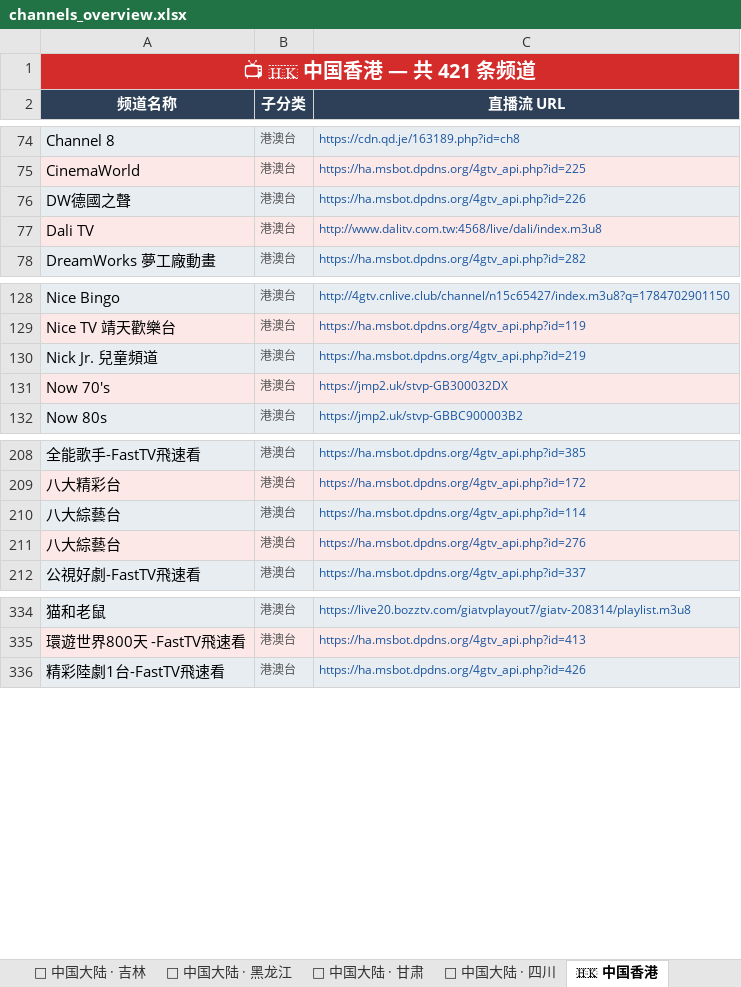
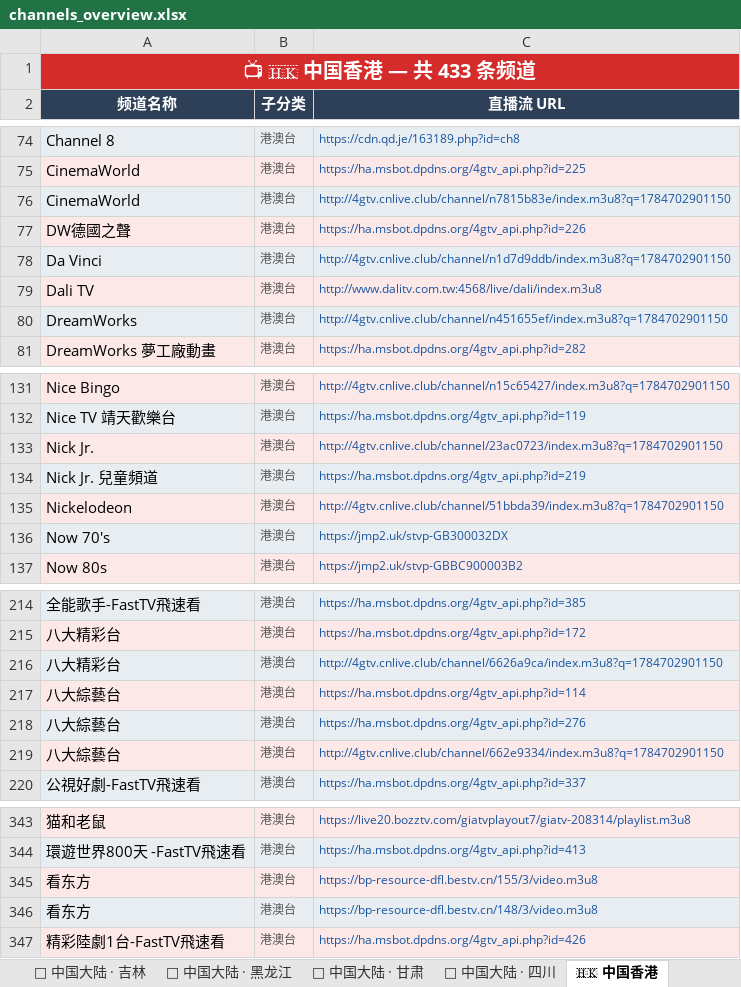
Before and after one commit to amazonjdshop/tv, an Excel workbook: channels_overview.xlsx, sheet 🇭🇰 中国香港, drawn as a sheet; only a part is shown, gaps mark what is left out; values as stored, in another font and other column widths than the file's, no borders; the diff covers the shown part only; the diff names each change by its address in the sheet, - before the commit and + after, or states it on an @@ line.

```diff
--- a/channels_overview.xlsx (sheet 🇭🇰 中国香港)
+++ b/channels_overview.xlsx (sheet 🇭🇰 中国香港)
-A1 (频道名称): 📺 🇭🇰 中国香港 — 共 421 条频道
+A1 (频道名称): 📺 🇭🇰 中国香港 — 共 433 条频道
+row 76: CinemaWorld | 港澳台 | http://4gtv.cnlive.club/channel/n7815b83e/index.m3u8?q=1784702901150
+row 78: Da Vinci | 港澳台 | http://4gtv.cnlive.club/channel/n1d7d9ddb/index.m3u8?q=1784702901150
+row 80: DreamWorks | 港澳台 | http://4gtv.cnlive.club/channel/n451655ef/index.m3u8?q=1784702901150
+row 133: Nick Jr. | 港澳台 | http://4gtv.cnlive.club/channel/23ac0723/index.m3u8?q=1784702901150
+row 135: Nickelodeon | 港澳台 | http://4gtv.cnlive.club/channel/51bbda39/index.m3u8?q=1784702901150
+row 216: 八大精彩台 | 港澳台 | http://4gtv.cnlive.club/channel/6626a9ca/index.m3u8?q=1784702901150
+row 219: 八大綜藝台 | 港澳台 | http://4gtv.cnlive.club/channel/662e9334/index.m3u8?q=1784702901150
+row 345: 看东方 | 港澳台 | https://bp-resource-dfl.bestv.cn/155/3/video.m3u8
+row 346: 看东方 | 港澳台 | https://bp-resource-dfl.bestv.cn/148/3/video.m3u8
```
Also changed, not shown: 3 added rows elsewhere in this sheet, sheet 📺 其他频道, sheet 📊 总览, sheet 📡 中国大陆 · 黑龙江, 5 other files.
